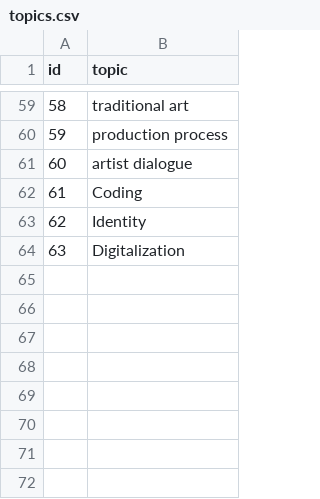
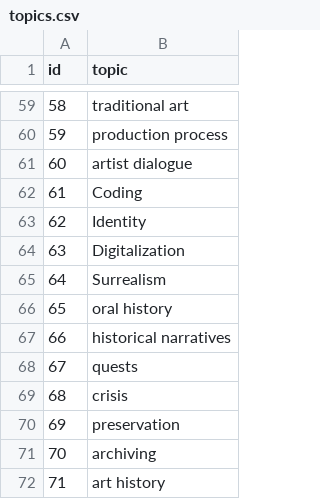
Before and after one commit to MedrarTV/Vivi, a CSV file: flask_input_app/dictionaries/topics.csv, drawn as a sheet; only a part is shown, gaps mark what is left out.

```diff
--- a/flask_input_app/dictionaries/topics.csv
+++ b/flask_input_app/dictionaries/topics.csv
@@ -64 +64,9 @@ id,topic
 63,Digitalization
+64,Surrealism
+65,oral history
+66,historical narratives
+67,quests
+68,crisis
+69,preservation
+70,archiving
+71,art history
```
Also changed, not shown: flask_input_app/dictionaries/categories.csv, flask_input_app/dictionaries/keywords.csv, 4 other files.
